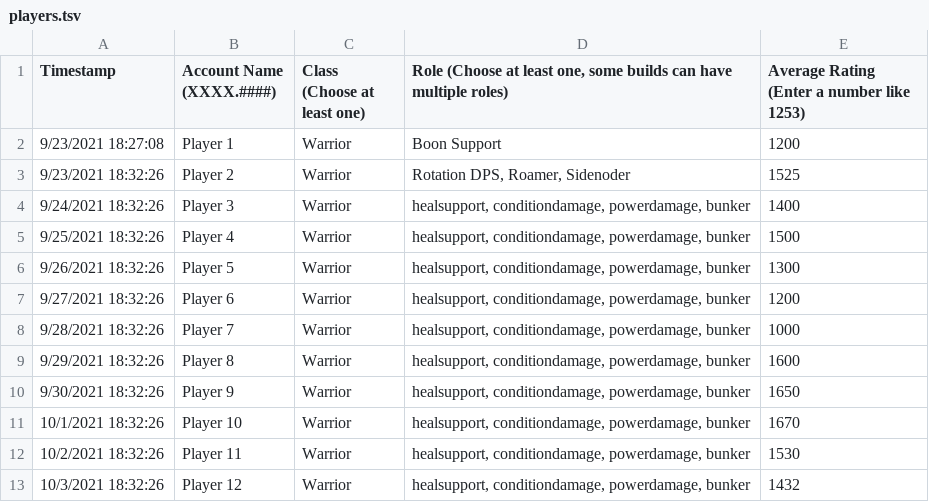
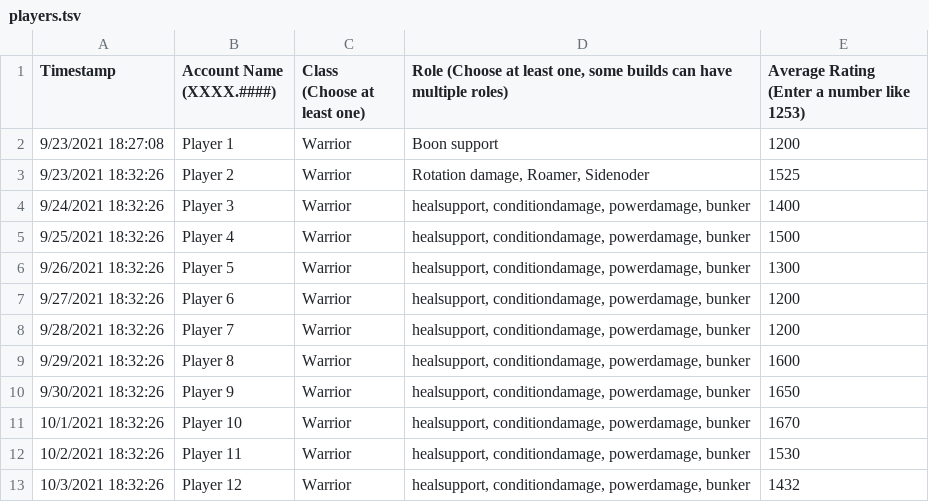
Before and after one commit to TaygaHoshi/GW2TeamGenerator, a TSV file: GW2TG/players.tsv, drawn as a sheet.

Commit message:
Update players.tsv

```diff
--- a/GW2TG/players.tsv
+++ b/GW2TG/players.tsv
@@ -1,4 +1,4 @@
 Timestamp	Account Name (XXXX.####)	Class (Choose at least one)	Role (Choose at least one, some builds can have multiple roles)	Average Rating (Enter a number like 1253)
-9/23/2021 18:27:08	Player 1	Warrior	Boon Support	1200
-9/23/2021 18:32:26	Player 2	Warrior	Rotation DPS, Roamer, Sidenoder	1525
+9/23/2021 18:27:08	Player 1	Warrior	Boon support	1200
+9/23/2021 18:32:26	Player 2	Warrior	Rotation damage, Roamer, Sidenoder	1525
 9/24/2021 18:32:26	Player 3	Warrior	healsupport, conditiondamage, powerdamage, bunker	1400
@@ -7,3 +7,3 @@ Timestamp	Account Name (XXXX.####)	Class (Choose at least one)	Role (Choose at l
 9/27/2021 18:32:26	Player 6	Warrior	healsupport, conditiondamage, powerdamage, bunker	1200
-9/28/2021 18:32:26	Player 7	Warrior	healsupport, conditiondamage, powerdamage, bunker	1000
+9/28/2021 18:32:26	Player 7	Warrior	healsupport, conditiondamage, powerdamage, bunker	1200
 9/29/2021 18:32:26	Player 8	Warrior	healsupport, conditiondamage, powerdamage, bunker	1600
```
